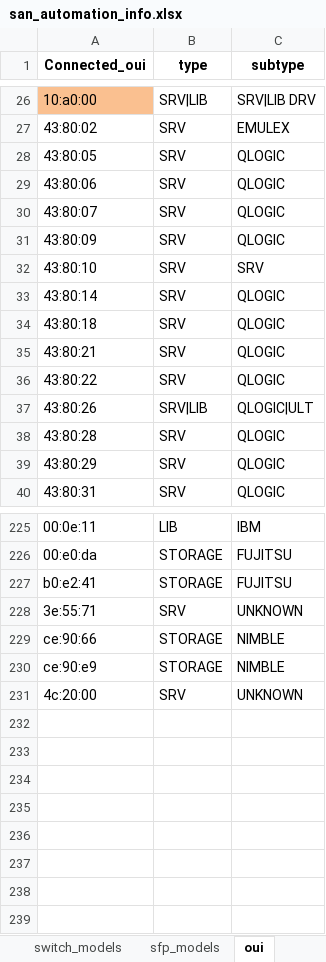
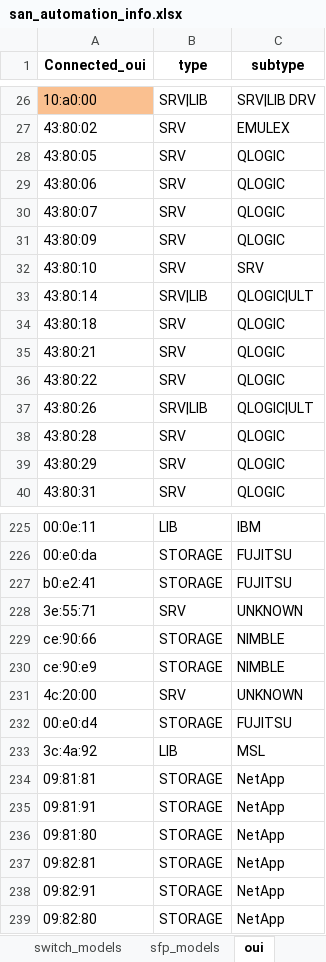
Before and after one commit to KonstantinAlxVlasenko/san_report_automation, an Excel workbook: san_automation_info.xlsx, sheet oui, drawn as a sheet; only a part is shown, gaps mark what is left out; values as stored, in another font and other column widths than the file's, no borders; conditional formats not drawn; the diff names each change by its address in the sheet, - before the commit and + after, or states it on an @@ line.

```diff
--- a/san_automation_info.xlsx (sheet oui)
+++ b/san_automation_info.xlsx (sheet oui)
-B33 (type): SRV
+B33 (type): SRV|LIB
-C33 (subtype): QLOGIC
+C33 (subtype): QLOGIC|ULT
+row 232: 00:e0:d4 | STORAGE | FUJITSU
+row 233: 3c:4a:92 | LIB | MSL
+row 234: 09:81:81 | STORAGE | NetApp
+row 235: 09:81:91 | STORAGE | NetApp
+row 236: 09:81:80 | STORAGE | NetApp
+row 237: 09:82:81 | STORAGE | NetApp
+row 238: 09:82:91 | STORAGE | NetApp
+row 239: 09:82:80 | STORAGE | NetApp
```
Also changed, not shown: sheet customer_report, sheet nameserver, report_info.xlsx, 6 other files.
